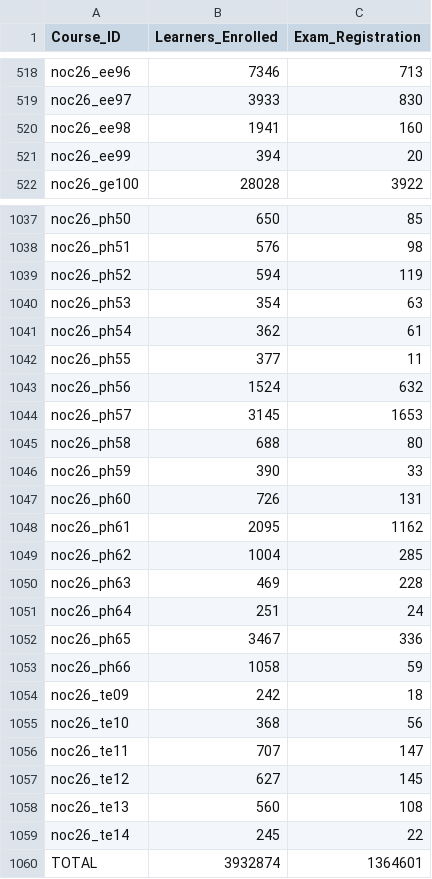
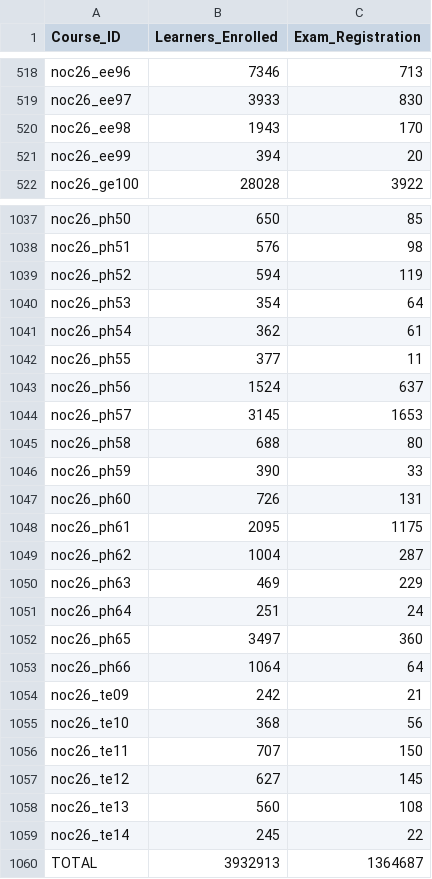
Before and after one commit to 01234santhoshprabhu/count, a CSV file: enrollment_report.csv, drawn as a sheet; only a part is shown, gaps mark what is left out; the diff covers the shown part only.

Commit message:
Auto refresh live dashboard data

```diff
--- a/enrollment_report.csv
+++ b/enrollment_report.csv
@@ -519,3 +519,3 @@ noc26_ee96,7346,713
 noc26_ee97,3933,830
-noc26_ee98,1941,160
+noc26_ee98,1943,170
 noc26_ee99,394,20
@@ -1039,6 +1039,6 @@ noc26_ph51,576,98
 noc26_ph52,594,119
-noc26_ph53,354,63
+noc26_ph53,354,64
 noc26_ph54,362,61
 noc26_ph55,377,11
-noc26_ph56,1524,632
+noc26_ph56,1524,637
 noc26_ph57,3145,1653
@@ -1047,11 +1047,11 @@ noc26_ph59,390,33
 noc26_ph60,726,131
-noc26_ph61,2095,1162
-noc26_ph62,1004,285
-noc26_ph63,469,228
+noc26_ph61,2095,1175
+noc26_ph62,1004,287
+noc26_ph63,469,229
 noc26_ph64,251,24
-noc26_ph65,3467,336
-noc26_ph66,1058,59
-noc26_te09,242,18
+noc26_ph65,3497,360
+noc26_ph66,1064,64
+noc26_te09,242,21
 noc26_te10,368,56
-noc26_te11,707,147
+noc26_te11,707,150
 noc26_te12,627,145
@@ -1059,2 +1059,2 @@ noc26_te13,560,108
 noc26_te14,245,22
-TOTAL,3932874,1364601
+TOTAL,3932913,1364687
```
Also changed, not shown: 2 edited cells elsewhere in this file, 3 other files.
